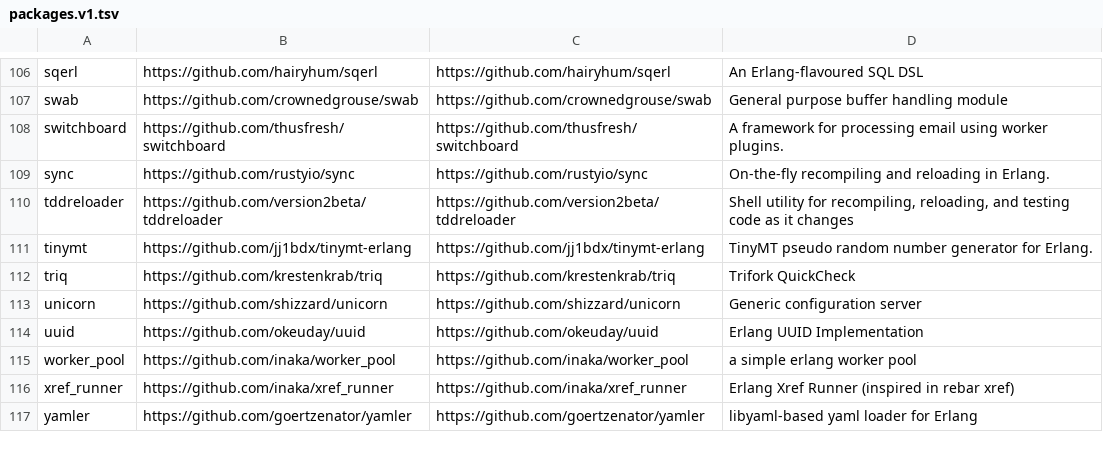
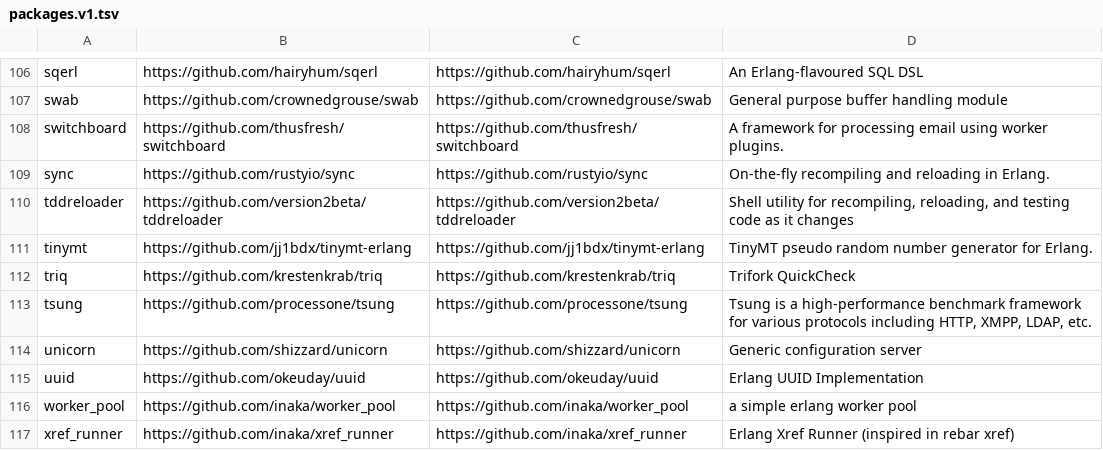
Before and after one commit to ninenines/erlang.mk, a TSV file: packages.v1.tsv, drawn as a sheet; only a part is shown, gaps mark what is left out; the shorter side is filled out with more unchanged rows.

```diff
--- a/packages.v1.tsv
+++ b/packages.v1.tsv
@@ -112,2 +112,3 @@ tinymt	https://github.com/jj1bdx/tinymt-erlang	https://github.com/jj1bdx/tinymt-
 triq	https://github.com/krestenkrab/triq	https://github.com/krestenkrab/triq	Trifork QuickCheck
+tsung	https://github.com/processone/tsung	https://github.com/processone/tsung	Tsung is a high-performance benchmark framework for various protocols including HTTP, XMPP, LDAP, etc.
 unicorn	https://github.com/shizzard/unicorn	https://github.com/shizzard/unicorn	Generic configuration server
```
Also changed, not shown: packages.v2.tsv, 1 other file.
